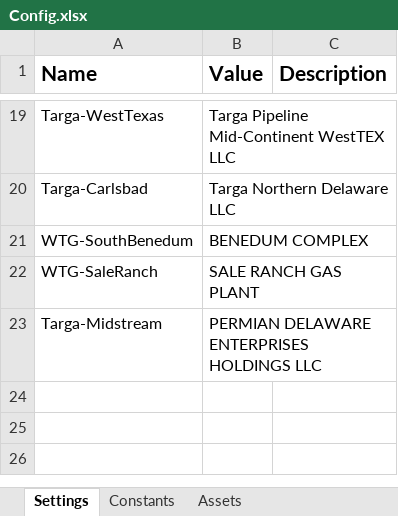
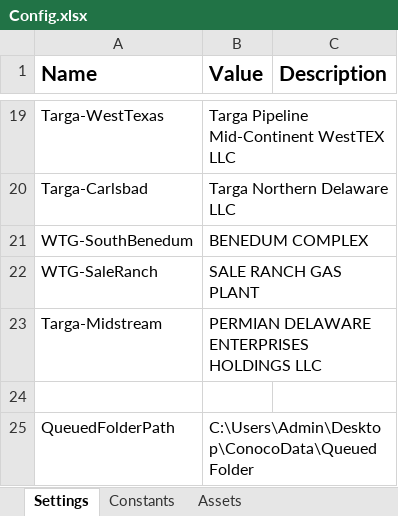
Before and after one commit to JCobz0714/ConocoPhillips_Dispatcher, an Excel workbook: Data/Config.xlsx, sheet Settings, drawn as a sheet; only a part is shown, gaps mark what is left out; values as stored, in another font and other column widths than the file's, no borders; the diff names each change by its address in the sheet, - before the commit and + after, or states it on an @@ line.

```diff
--- a/Data/Config.xlsx (sheet Settings)
+++ b/Data/Config.xlsx (sheet Settings)
+row 24: (empty)
+row 25: QueuedFolderPath | C:\Users\Admin\Desktop\ConocoData\Queued Folder
```
Also changed, not shown: 8 other files.
